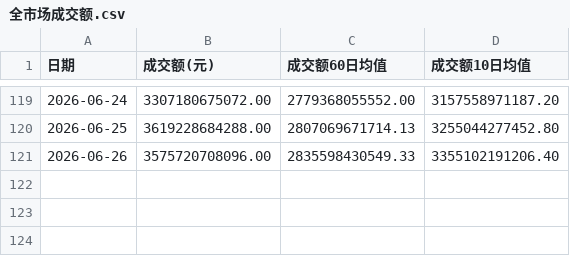
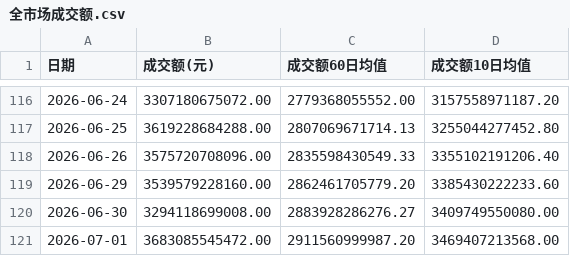
Before and after one commit to mangehua/market-dashboard, a CSV file: stock_data/全市场成交额.csv, drawn as a sheet; only a part is shown, gaps mark what is left out; the diff covers the shown part only; the diff names each change by its address in the sheet, - before the commit and + after, or states it on an @@ line.

```diff
--- a/stock_data/全市场成交额.csv
+++ b/stock_data/全市场成交额.csv
+row 119: 2026-06-29 | 3539579228160.00 | 2862461705779.20 | 3385430222233.60
+row 120: 2026-06-30 | 3294118699008.00 | 2883928286276.27 | 3409749550080.00
+row 121: 2026-07-01 | 3683085545472.00 | 2911560999987.20 | 3469407213568.00
```
Also changed, not shown: 3 removed rows and 68 edited cells elsewhere in this file.
